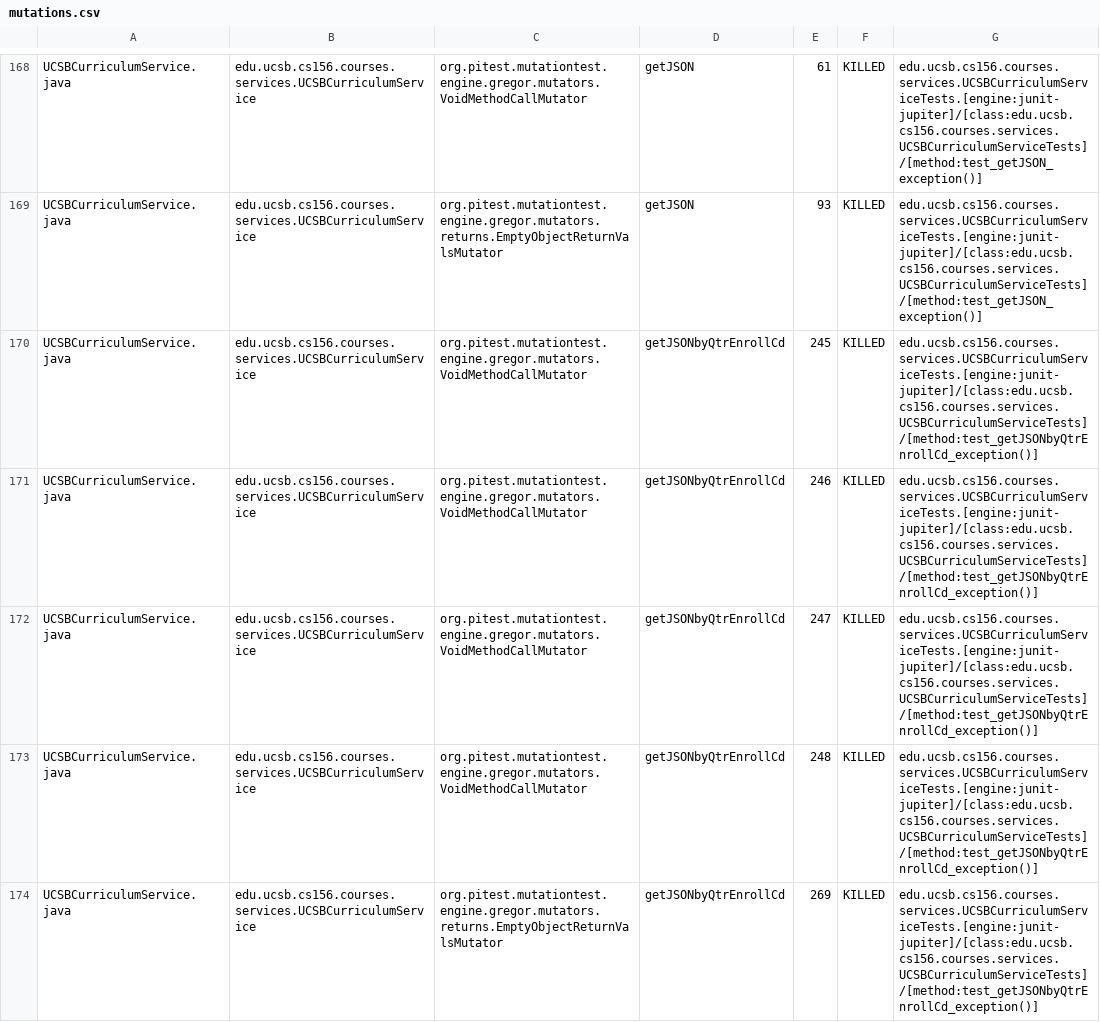
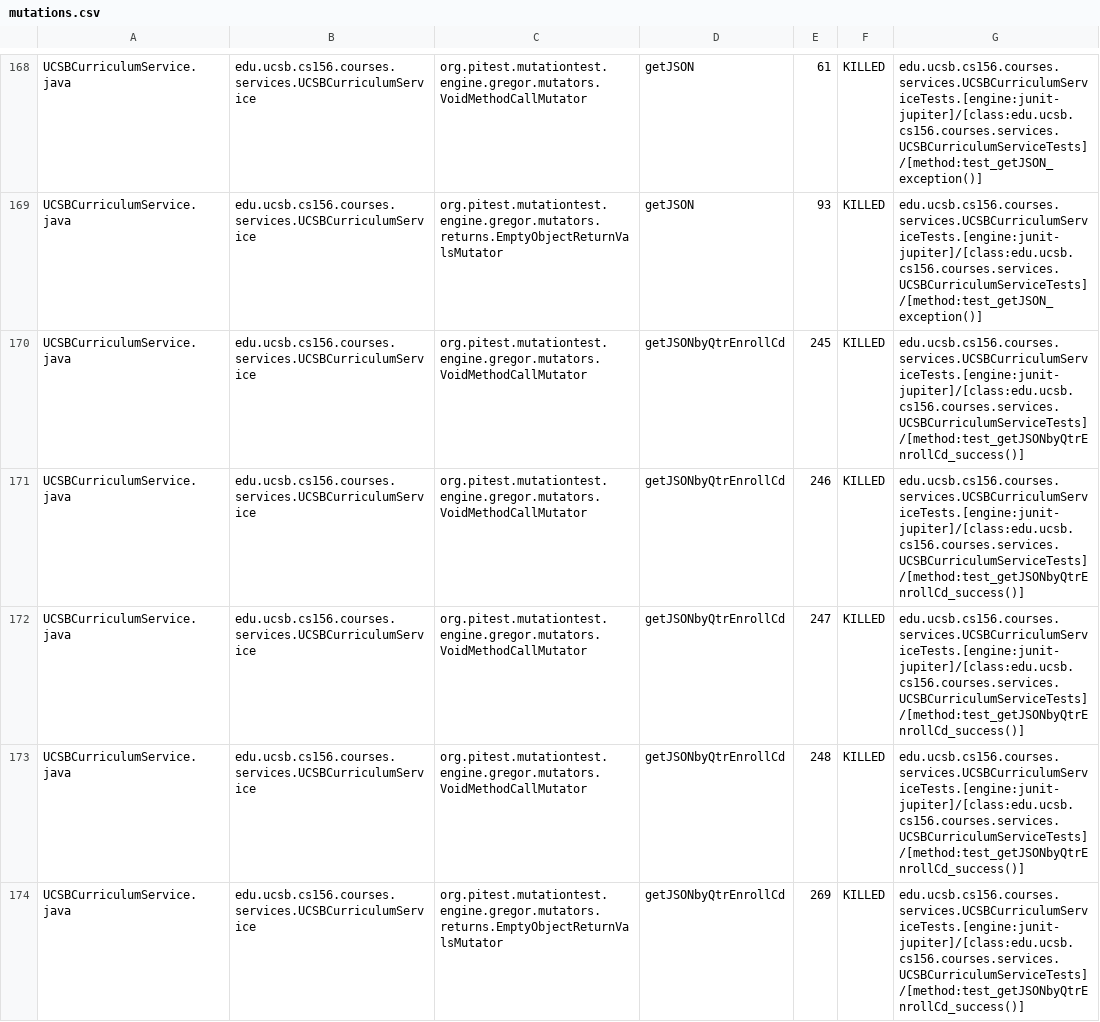
Before and after one commit to ucsb-cs156-s24/proj-courses-s24-4pm-3, a CSV file: pitest/mutations.csv, drawn as a sheet; only a part is shown, gaps mark what is left out; the diff covers the shown part only.

Commit message:
Deploying to gh-pages from @ ucsb-cs156-s24/proj-courses-s24-4pm-3@28435cf525aba3488c657f288ee2c4d0eeeda6a5 🚀

```diff
--- a/pitest/mutations.csv
+++ b/pitest/mutations.csv
@@ -169,6 +169,6 @@ UCSBCurriculumService.java,edu.ucsb.cs156.courses.services.UCSBCurriculumService
 UCSBCurriculumService.java,edu.ucsb.cs156.courses.services.UCSBCurriculumService,org.pitest.mutationtest.engine.gregor.mutators.returns.EmptyObjectReturnValsMutator,getJSON,93,KILLED,edu.ucsb.cs156.courses.services.UCSBCurriculumServiceTests.[engine:junit-jupiter]/[class:edu.ucsb.cs156.courses.services.UCSBCurriculumServiceTests]/[method:test_getJSON_exception()]
-UCSBCurriculumService.java,edu.ucsb.cs156.courses.services.UCSBCurriculumService,org.pitest.mutationtest.engine.gregor.mutators.VoidMethodCallMutator,getJSONbyQtrEnrollCd,245,KILLED,edu.ucsb.cs156.courses.services.UCSBCurriculumServiceTests.[engine:junit-jupiter]/[class:edu.ucsb.cs156.courses.services.UCSBCurriculumServiceTests]/[method:test_getJSONbyQtrEnrollCd_exception()]
-UCSBCurriculumService.java,edu.ucsb.cs156.courses.services.UCSBCurriculumService,org.pitest.mutationtest.engine.gregor.mutators.VoidMethodCallMutator,getJSONbyQtrEnrollCd,246,KILLED,edu.ucsb.cs156.courses.services.UCSBCurriculumServiceTests.[engine:junit-jupiter]/[class:edu.ucsb.cs156.courses.services.UCSBCurriculumServiceTests]/[method:test_getJSONbyQtrEnrollCd_exception()]
-UCSBCurriculumService.java,edu.ucsb.cs156.courses.services.UCSBCurriculumService,org.pitest.mutationtest.engine.gregor.mutators.VoidMethodCallMutator,getJSONbyQtrEnrollCd,247,KILLED,edu.ucsb.cs156.courses.services.UCSBCurriculumServiceTests.[engine:junit-jupiter]/[class:edu.ucsb.cs156.courses.services.UCSBCurriculumServiceTests]/[method:test_getJSONbyQtrEnrollCd_exception()]
-UCSBCurriculumService.java,edu.ucsb.cs156.courses.services.UCSBCurriculumService,org.pitest.mutationtest.engine.gregor.mutators.VoidMethodCallMutator,getJSONbyQtrEnrollCd,248,KILLED,edu.ucsb.cs156.courses.services.UCSBCurriculumServiceTests.[engine:junit-jupiter]/[class:edu.ucsb.cs156.courses.services.UCSBCurriculumServiceTests]/[method:test_getJSONbyQtrEnrollCd_exception()]
-UCSBCurriculumService.java,edu.ucsb.cs156.courses.services.UCSBCurriculumService,org.pitest.mutationtest.engine.gregor.mutators.returns.EmptyObjectReturnValsMutator,getJSONbyQtrEnrollCd,269,KILLED,edu.ucsb.cs156.courses.services.UCSBCurriculumServiceTests.[engine:junit-jupiter]/[class:edu.ucsb.cs156.courses.services.UCSBCurriculumServiceTests]/[method:test_getJSONbyQtrEnrollCd_exception()]
+UCSBCurriculumService.java,edu.ucsb.cs156.courses.services.UCSBCurriculumService,org.pitest.mutationtest.engine.gregor.mutators.VoidMethodCallMutator,getJSONbyQtrEnrollCd,245,KILLED,edu.ucsb.cs156.courses.services.UCSBCurriculumServiceTests.[engine:junit-jupiter]/[class:edu.ucsb.cs156.courses.services.UCSBCurriculumServiceTests]/[method:test_getJSONbyQtrEnrollCd_success()]
+UCSBCurriculumService.java,edu.ucsb.cs156.courses.services.UCSBCurriculumService,org.pitest.mutationtest.engine.gregor.mutators.VoidMethodCallMutator,getJSONbyQtrEnrollCd,246,KILLED,edu.ucsb.cs156.courses.services.UCSBCurriculumServiceTests.[engine:junit-jupiter]/[class:edu.ucsb.cs156.courses.services.UCSBCurriculumServiceTests]/[method:test_getJSONbyQtrEnrollCd_success()]
+UCSBCurriculumService.java,edu.ucsb.cs156.courses.services.UCSBCurriculumService,org.pitest.mutationtest.engine.gregor.mutators.VoidMethodCallMutator,getJSONbyQtrEnrollCd,247,KILLED,edu.ucsb.cs156.courses.services.UCSBCurriculumServiceTests.[engine:junit-jupiter]/[class:edu.ucsb.cs156.courses.services.UCSBCurriculumServiceTests]/[method:test_getJSONbyQtrEnrollCd_success()]
+UCSBCurriculumService.java,edu.ucsb.cs156.courses.services.UCSBCurriculumService,org.pitest.mutationtest.engine.gregor.mutators.VoidMethodCallMutator,getJSONbyQtrEnrollCd,248,KILLED,edu.ucsb.cs156.courses.services.UCSBCurriculumServiceTests.[engine:junit-jupiter]/[class:edu.ucsb.cs156.courses.services.UCSBCurriculumServiceTests]/[method:test_getJSONbyQtrEnrollCd_success()]
+UCSBCurriculumService.java,edu.ucsb.cs156.courses.services.UCSBCurriculumService,org.pitest.mutationtest.engine.gregor.mutators.returns.EmptyObjectReturnValsMutator,getJSONbyQtrEnrollCd,269,KILLED,edu.ucsb.cs156.courses.services.UCSBCurriculumServiceTests.[engine:junit-jupiter]/[class:edu.ucsb.cs156.courses.services.UCSBCurriculumServiceTests]/[method:test_getJSONbyQtrEnrollCd_success()]
```
Also changed, not shown: 86 edited cells elsewhere in this file, 39 other files.
